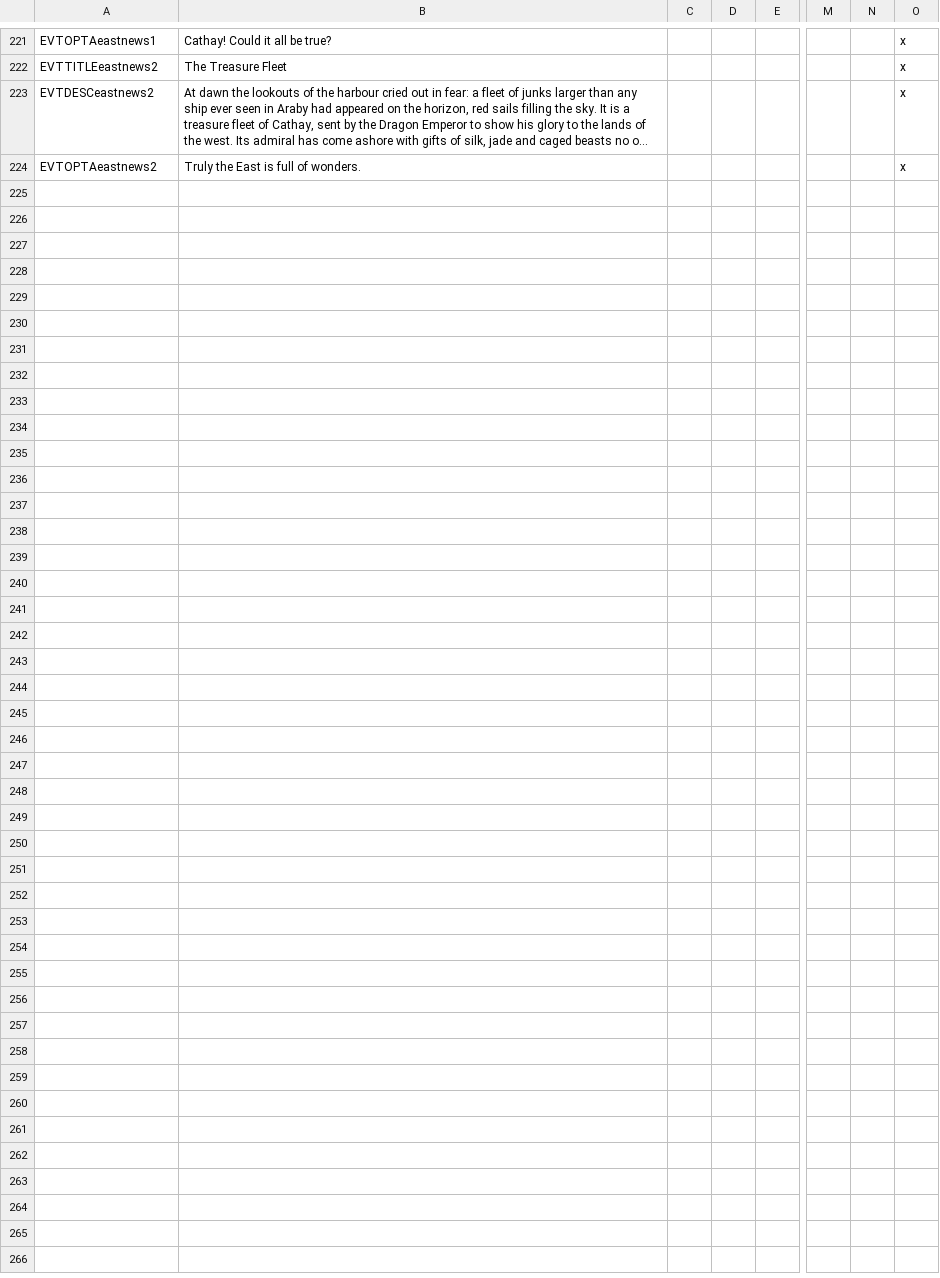
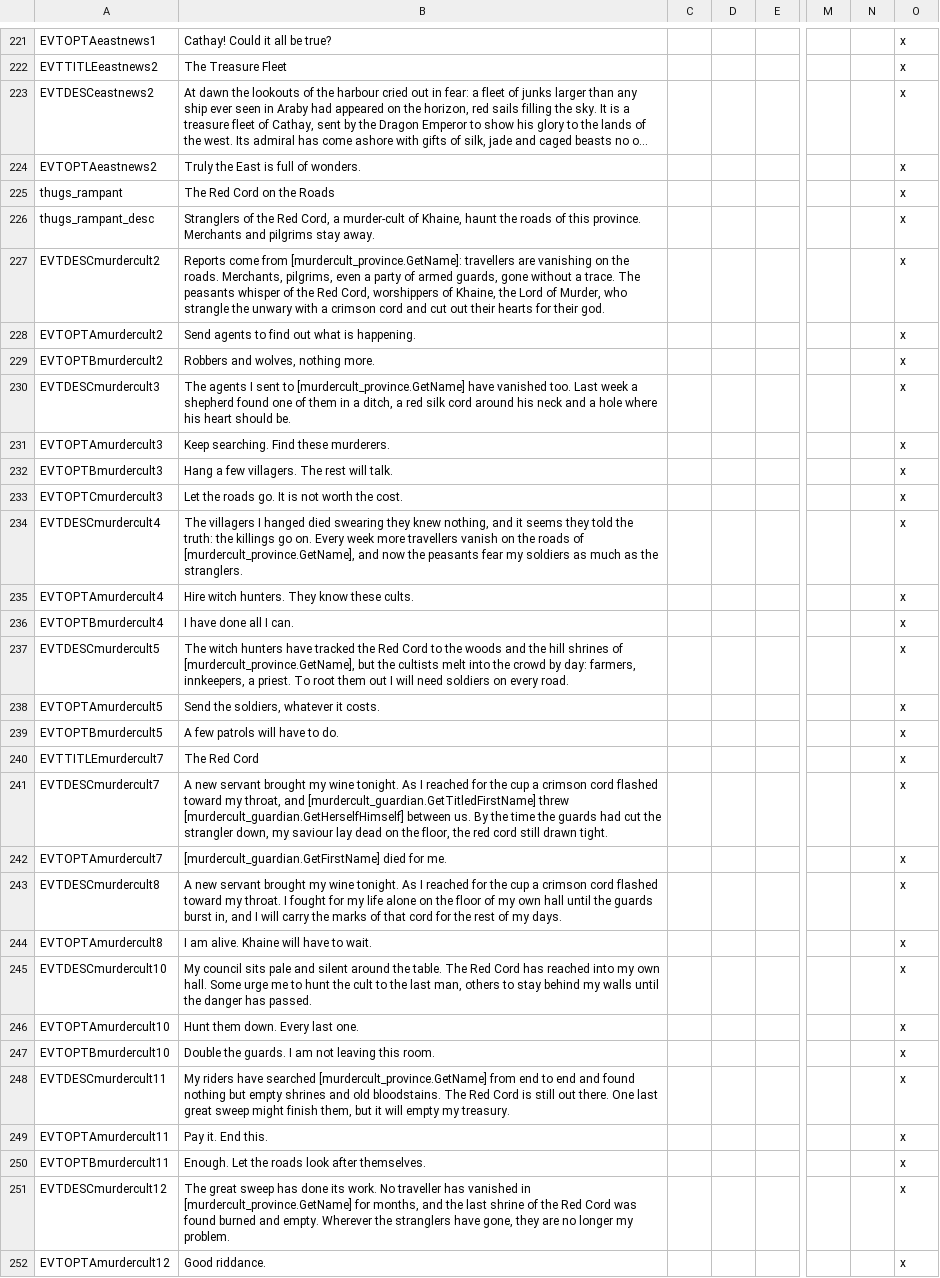
Before and after one commit to Komioski/WH-Geheimnisnacht, a CSV file: localisation/00_WHG_realm_events.csv, drawn as a sheet; only a part is shown, gaps mark what is left out; long unchanged cells end in …; rows hold the shown columns only; the diff names each change by its address in the sheet, - before the commit and + after, or states it on an @@ line.

```diff
--- a/localisation/00_WHG_realm_events.csv
+++ b/localisation/00_WHG_realm_events.csv
+row 225: thugs_rampant | The Red Cord on the Roads |  |  |  |  |  | x
+row 226: thugs_rampant_desc | Stranglers of the Red Cord, a murder-cult of Khaine, haunt the roads of this province. Merchants and pilgrims stay away. |  |  |  |  |  | x
+row 227: EVTDESCmurdercult2 | Reports come from [murdercult_province.GetName]: travellers are vanishing on the roads. Merchants, pilgrims, even a party of armed guards, gone without a trace. The peasants whisper of the Red Cord, worshippers of Khaine, the Lord of Murder, who strangle the unwary with a crimson cord and cut out their hearts for their god. |  |  |  |  |  | x
+row 228: EVTOPTAmurdercult2 | Send agents to find out what is happening. |  |  |  |  |  | x
+row 229: EVTOPTBmurdercult2 | Robbers and wolves, nothing more. |  |  |  |  |  | x
+row 230: EVTDESCmurdercult3 | The agents I sent to [murdercult_province.GetName] have vanished too. Last week a shepherd found one of them in a ditch, a red silk cord around his neck and a hole where his heart should be. |  |  |  |  |  | x
+row 231: EVTOPTAmurdercult3 | Keep searching. Find these murderers. |  |  |  |  |  | x
+row 232: EVTOPTBmurdercult3 | Hang a few villagers. The rest will talk. |  |  |  |  |  | x
+row 233: EVTOPTCmurdercult3 | Let the roads go. It is not worth the cost. |  |  |  |  |  | x
+row 234: EVTDESCmurdercult4 | The villagers I hanged died swearing they knew nothing, and it seems they told the truth: the killings go on. Every week more travellers vanish on the roads of [murdercult_province.GetName], and now the peasants fear my soldiers as much as the stranglers. |  |  |  |  |  | x
+row 235: EVTOPTAmurdercult4 | Hire witch hunters. They know these cults. |  |  |  |  |  | x
+row 236: EVTOPTBmurdercult4 | I have done all I can. |  |  |  |  |  | x
+row 237: EVTDESCmurdercult5 | The witch hunters have tracked the Red Cord to the woods and the hill shrines of [murdercult_province.GetName], but the cultists melt into the crowd by day: farmers, innkeepers, a priest. To root them out I will need soldiers on every road. |  |  |  |  |  | x
+row 238: EVTOPTAmurdercult5 | Send the soldiers, whatever it costs. |  |  |  |  |  | x
+row 239: EVTOPTBmurdercult5 | A few patrols will have to do. |  |  |  |  |  | x
+row 240: EVTTITLEmurdercult7 | The Red Cord |  |  |  |  |  | x
+row 241: EVTDESCmurdercult7 | A new servant brought my wine tonight. As I reached for the cup a crimson cord flashed toward my throat, and [murdercult_guardian.GetTitledFirstName] threw [murdercult_guardian.GetHerselfHimself] between us. By the time the guards had cut the strangler down, my saviour lay dead on the floor, the red cord still drawn tight. |  |  |  |  |  | x
+row 242: EVTOPTAmurdercult7 | [murdercult_guardian.GetFirstName] died for me. |  |  |  |  |  | x
+row 243: EVTDESCmurdercult8 | A new servant brought my wine tonight. As I reached for the cup a crimson cord flashed toward my throat. I fought for my life alone on the floor of my own hall until the guards burst in, and I will carry the marks of that cord for the rest of my days. |  |  |  |  |  | x
+row 244: EVTOPTAmurdercult8 | I am alive. Khaine will have to wait. |  |  |  |  |  | x
+row 245: EVTDESCmurdercult10 | My council sits pale and silent around the table. The Red Cord has reached into my own hall. Some urge me to hunt the cult to the last man, others to stay behind my walls until the danger has passed. |  |  |  |  |  | x
+row 246: EVTOPTAmurdercult10 | Hunt them down. Every last one. |  |  |  |  |  | x
+row 247: EVTOPTBmurdercult10 | Double the guards. I am not leaving this room. |  |  |  |  |  | x
+row 248: EVTDESCmurdercult11 | My riders have searched [murdercult_province.GetName] from end to end and found nothing but empty shrines and old bloodstains. The Red Cord is still out there. One last great sweep might finish them, but it will empty my treasury. |  |  |  |  |  | x
+row 249: EVTOPTAmurdercult11 | Pay it. End this. |  |  |  |  |  | x
+row 250: EVTOPTBmurdercult11 | Enough. Let the roads look after themselves. |  |  |  |  |  | x
+row 251: EVTDESCmurdercult12 | The great sweep has done its work. No traveller has vanished in [murdercult_province.GetName] for months, and the last shrine of the Red Cord was found burned and empty. Wherever the stranglers have gone, they are no longer my problem. |  |  |  |  |  | x
+row 252: EVTOPTAmurdercult12 | Good riddance. |  |  |  |  |  | x
```
Also changed, not shown: 6 other files.
